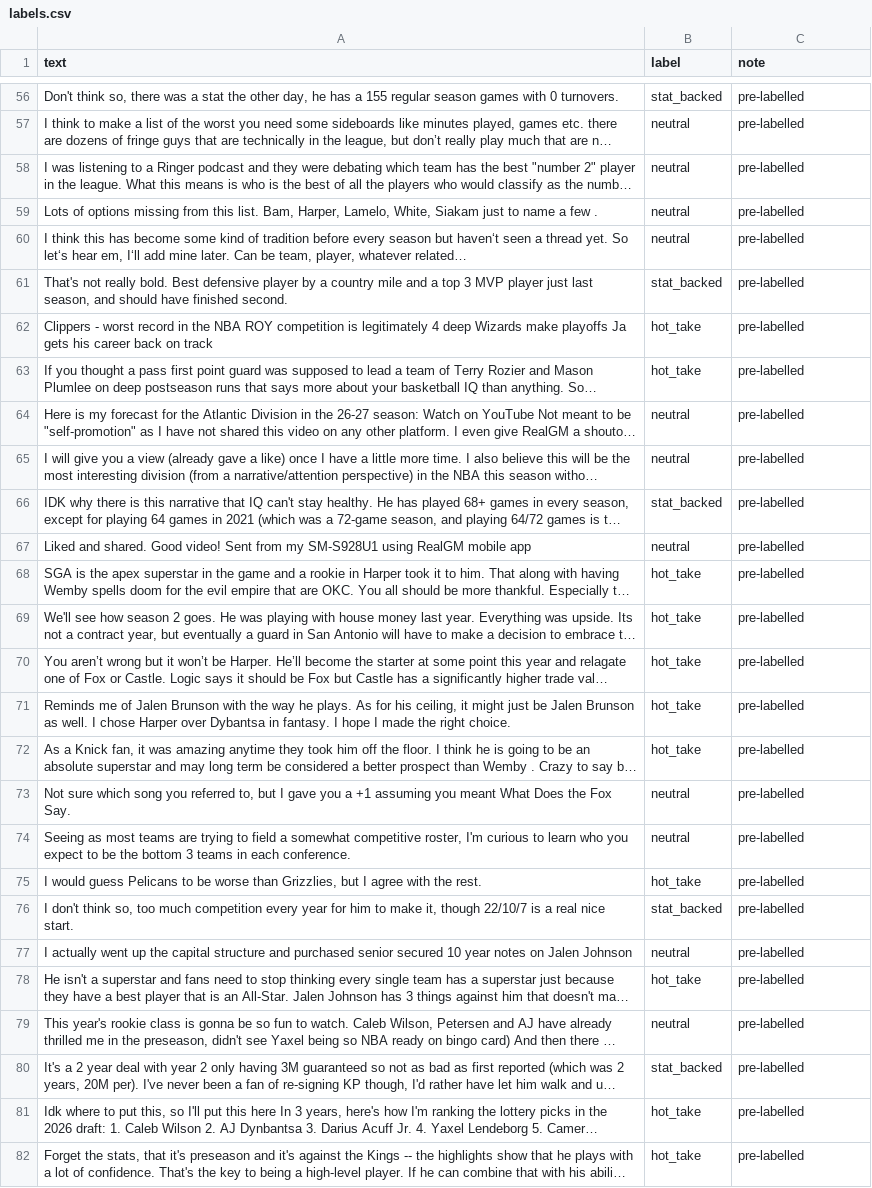
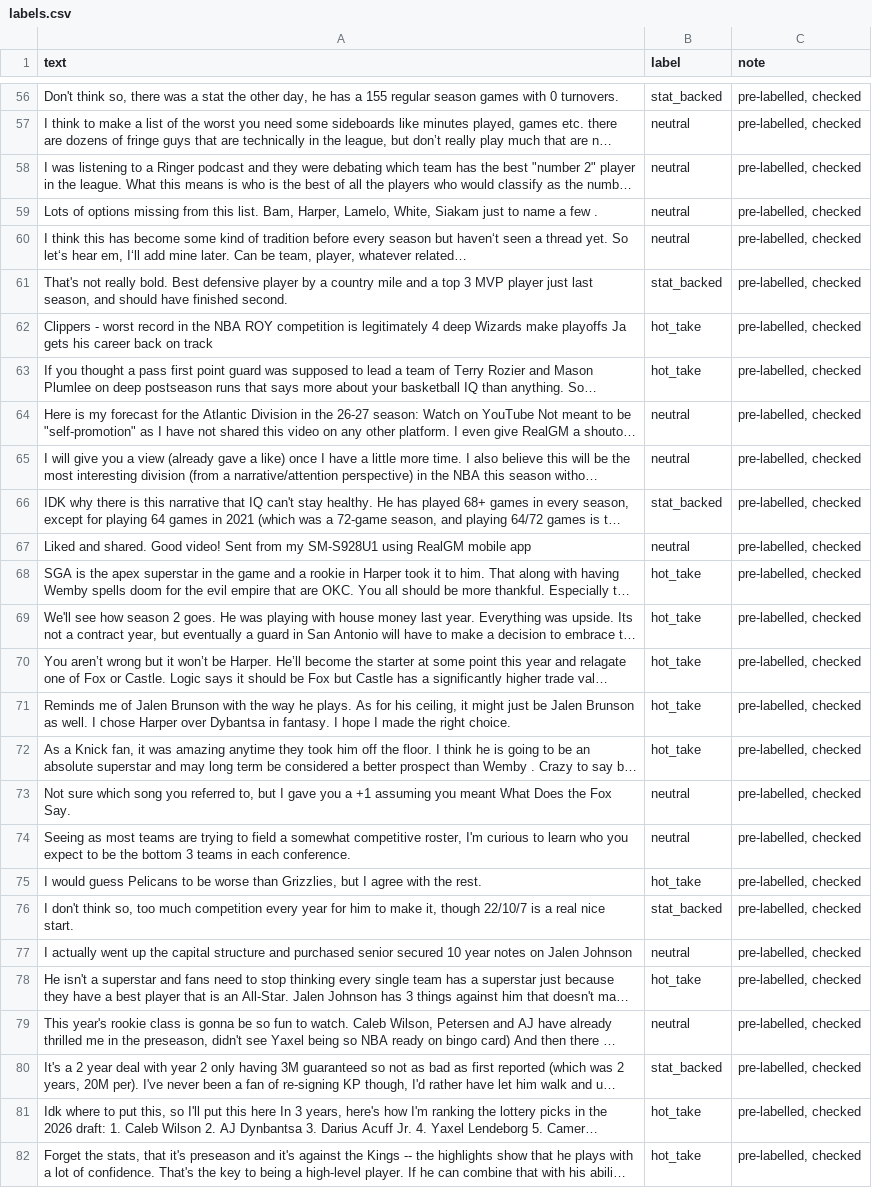
Before and after one commit to hienhuynh2026/ai201-project3-takemeter-starter-v2026, a CSV file: labels.csv, drawn as a sheet; only a part is shown, gaps mark what is left out; long unchanged cells end in …; the diff covers the shown part only; the diff names each change by its address in the sheet, - before the commit and + after, or states it on an @@ line.

```diff
--- a/labels.csv
+++ b/labels.csv
-C56:C82 (note): pre-labelled
+C56:C82 (note): pre-labelled, checked
```
Also changed, not shown: 153 edited cells elsewhere in this file, 2 other files.
